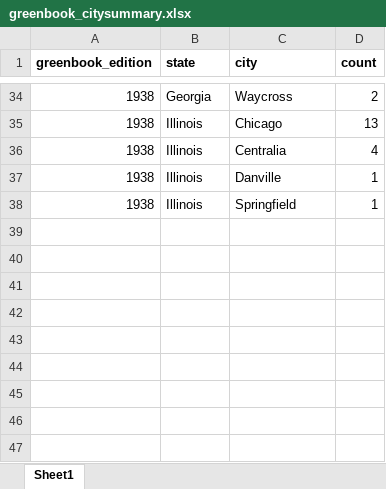
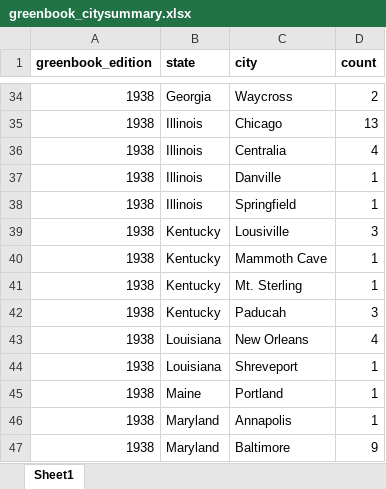
Before and after one commit to benda18/mapping_greenbook, an Excel workbook: data/greenbook_citysummary.xlsx, sheet Sheet1, drawn as a sheet; only a part is shown, gaps mark what is left out; values as stored, in another font and other column widths than the file's, no borders; the diff names each change by its address in the sheet, - before the commit and + after, or states it on an @@ line.

```diff
--- a/data/greenbook_citysummary.xlsx (sheet Sheet1)
+++ b/data/greenbook_citysummary.xlsx (sheet Sheet1)
+row 39: 1938 | Kentucky | Lousiville | 3
+row 40: 1938 | Kentucky | Mammoth Cave | 1
+row 41: 1938 | Kentucky | Mt. Sterling | 1
+row 42: 1938 | Kentucky | Paducah | 3
+row 43: 1938 | Louisiana | New Orleans | 4
+row 44: 1938 | Louisiana | Shreveport | 1
+row 45: 1938 | Maine | Portland | 1
+row 46: 1938 | Maryland | Annapolis | 1
+row 47: 1938 | Maryland | Baltimore | 9
```
Also changed, not shown: 2 other files.
